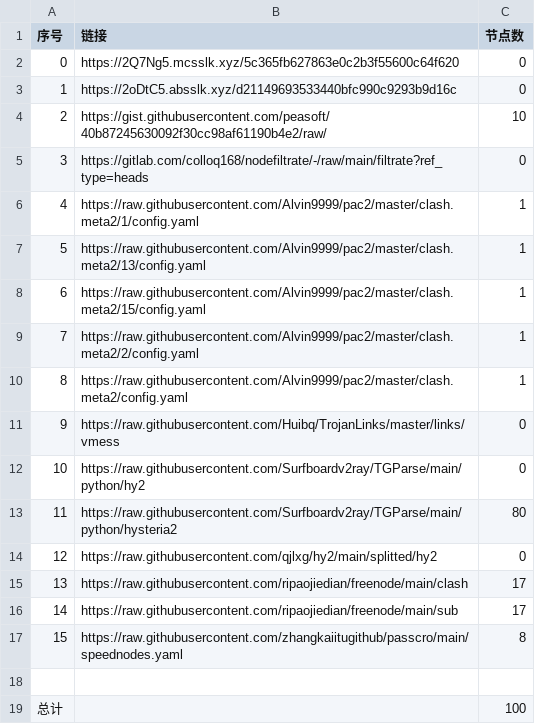
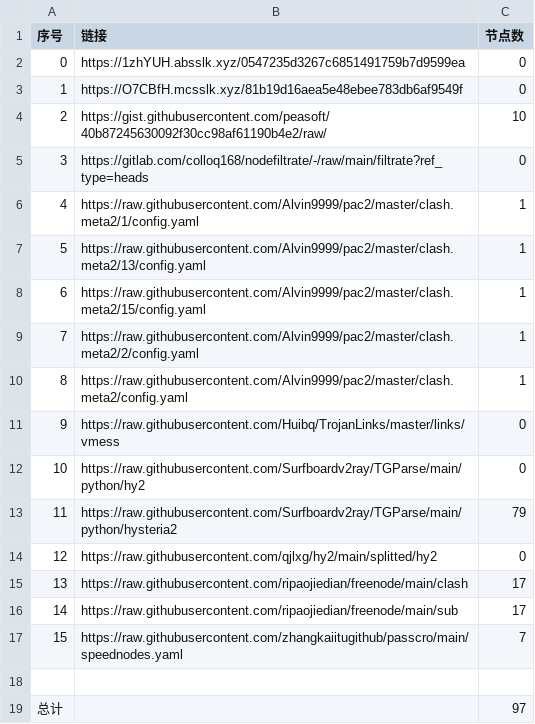
Before and after one commit to suanxidanian/NoMoreWalls, a CSV file: list_result.csv, drawn as a sheet.

```diff
--- a/list_result.csv
+++ b/list_result.csv
@@ -1,4 +1,4 @@
 序号,链接,节点数
-0,https://2Q7Ng5.mcsslk.xyz/5c365fb627863e0c2b3f55600c64f620,0
-1,https://2oDtC5.absslk.xyz/d21149693533440bfc990c9293b9d16c,0
+0,https://1zhYUH.absslk.xyz/0547235d3267c6851491759b7d9599ea,0
+1,https://O7CBfH.mcsslk.xyz/81b19d16aea5e48ebee783db6af9549f,0
 2,https://gist.githubusercontent.com/peasoft/40b87245630092f30cc98af61190b4e2/raw/,10
@@ -12,3 +12,3 @@
 10,https://raw.githubusercontent.com/Surfboardv2ray/TGParse/main/python/hy2,0
-11,https://raw.githubusercontent.com/Surfboardv2ray/TGParse/main/python/hysteria2,80
+11,https://raw.githubusercontent.com/Surfboardv2ray/TGParse/main/python/hysteria2,79
 12,https://raw.githubusercontent.com/qjlxg/hy2/main/splitted/hy2,0
@@ -16,4 +16,4 @@
 14,https://raw.githubusercontent.com/ripaojiedian/freenode/main/sub,17
-15,https://raw.githubusercontent.com/zhangkaiitugithub/passcro/main/speednodes.yaml,8
+15,https://raw.githubusercontent.com/zhangkaiitugithub/passcro/main/speednodes.yaml,7
 
-总计,,100
+总计,,97
```
Also changed, not shown: 14 other files.
